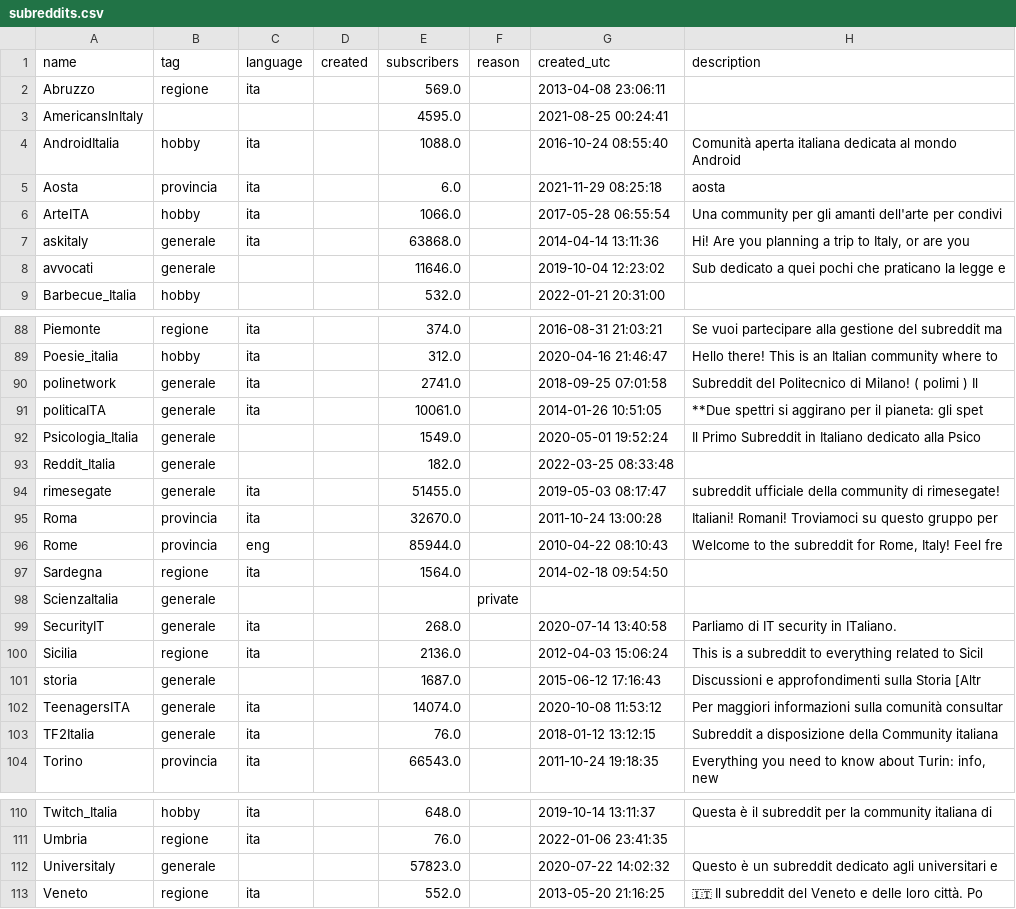
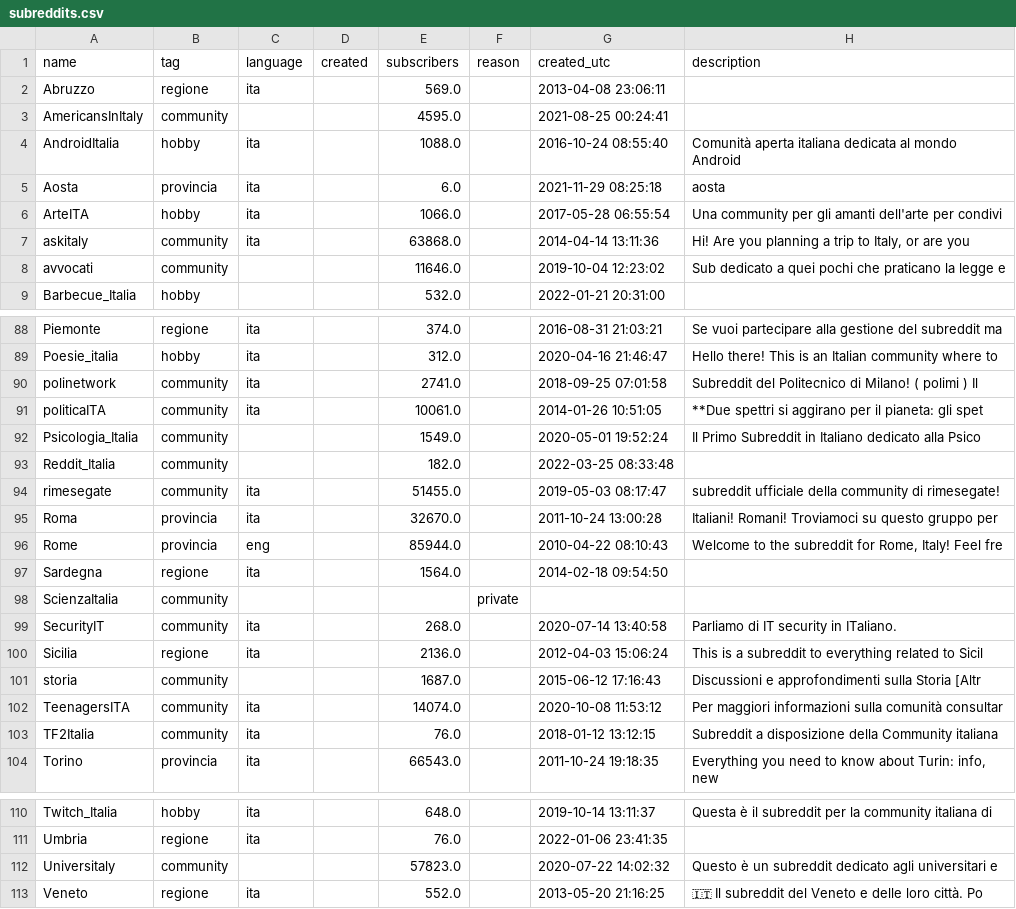
Before and after one commit to danieleongari/awesome-italian-reddit, a CSV file: subreddits.csv, drawn as a sheet; only a part is shown, gaps mark what is left out; the diff covers the shown part only.

```diff
--- a/subreddits.csv
+++ b/subreddits.csv
@@ -2,3 +2,3 @@ name,tag,language,created,subscribers,reason,created_utc,description
 Abruzzo,regione,ita,,569.0,,2013-04-08 23:06:11,
-AmericansInItaly,,,,4595.0,,2021-08-25 00:24:41,
+AmericansInItaly,community,,,4595.0,,2021-08-25 00:24:41,
 AndroidItalia,hobby,ita,,1088.0,,2016-10-24 08:55:40,Comunità aperta italiana dedicata al mondo Android
@@ -6,4 +6,4 @@ Aosta,provincia,ita,,6.0,,2021-11-29 08:25:18,aosta
 ArteITA,hobby,ita,,1066.0,,2017-05-28 06:55:54,Una community per gli amanti dell'arte per condivi
-askitaly,generale,ita,,63868.0,,2014-04-14 13:11:36,"Hi!  Are you planning a trip to Italy, or are you "
-avvocati,generale,,,11646.0,,2019-10-04 12:23:02,Sub dedicato a quei pochi che praticano la legge e
+askitaly,community,ita,,63868.0,,2014-04-14 13:11:36,"Hi!  Are you planning a trip to Italy, or are you "
+avvocati,community,,,11646.0,,2019-10-04 12:23:02,Sub dedicato a quei pochi che praticano la legge e
 Barbecue_Italia,hobby,,,532.0,,2022-01-21 20:31:00,
@@ -89,7 +89,7 @@ Piemonte,regione,ita,,374.0,,2016-08-31 21:03:21,Se vuoi partecipare alla gestio
 Poesie_italia,hobby,ita,,312.0,,2020-04-16 21:46:47,Hello there! This is an Italian community where to
-polinetwork,generale,ita,,2741.0,,2018-09-25 07:01:58,Subreddit del Politecnico di Milano! ( polimi ) Il
-politicaITA,generale,ita,,10061.0,,2014-01-26 10:51:05,**Due spettri si aggirano per il pianeta: gli spet
-Psicologia_Italia,generale,,,1549.0,,2020-05-01 19:52:24,Il Primo Subreddit in Italiano dedicato alla Psico
-Reddit_Italia,generale,,,182.0,,2022-03-25 08:33:48,
-rimesegate,generale,ita,,51455.0,,2019-05-03 08:17:47,subreddit ufficiale della community di rimesegate!
+polinetwork,community,ita,,2741.0,,2018-09-25 07:01:58,Subreddit del Politecnico di Milano! ( polimi ) Il
+politicaITA,community,ita,,10061.0,,2014-01-26 10:51:05,**Due spettri si aggirano per il pianeta: gli spet
+Psicologia_Italia,community,,,1549.0,,2020-05-01 19:52:24,Il Primo Subreddit in Italiano dedicato alla Psico
+Reddit_Italia,community,,,182.0,,2022-03-25 08:33:48,
+rimesegate,community,ita,,51455.0,,2019-05-03 08:17:47,subreddit ufficiale della community di rimesegate!
 Roma,provincia,ita,,32670.0,,2011-10-24 13:00:28,Italiani! Romani! Troviamoci su questo gruppo per
@@ -97,8 +97,8 @@ Rome,provincia,eng,,85944.0,,2010-04-22 08:10:43,"Welcome to the subreddit for R
 Sardegna,regione,ita,,1564.0,,2014-02-18 09:54:50,
-ScienzaItalia,generale,,,,private,,
-SecurityIT,generale,ita,,268.0,,2020-07-14 13:40:58,Parliamo di IT security in ITaliano.
+ScienzaItalia,community,,,,private,,
+SecurityIT,community,ita,,268.0,,2020-07-14 13:40:58,Parliamo di IT security in ITaliano.
 Sicilia,regione,ita,,2136.0,,2012-04-03 15:06:24,This is a subreddit to everything related to Sicil
-storia,generale,,,1687.0,,2015-06-12 17:16:43,Discussioni e approfondimenti sulla Storia   [Altr
-TeenagersITA,generale,ita,,14074.0,,2020-10-08 11:53:12,Per maggiori informazioni sulla comunità consultar
-TF2Italia,generale,ita,,76.0,,2018-01-12 13:12:15,Subreddit a disposizione della Community italiana
+storia,community,,,1687.0,,2015-06-12 17:16:43,Discussioni e approfondimenti sulla Storia   [Altr
+TeenagersITA,community,ita,,14074.0,,2020-10-08 11:53:12,Per maggiori informazioni sulla comunità consultar
+TF2Italia,community,ita,,76.0,,2018-01-12 13:12:15,Subreddit a disposizione della Community italiana
 Torino,provincia,ita,,66543.0,,2011-10-24 19:18:35,"Everything you need to know about Turin: info, new"
@@ -111,3 +111,3 @@ Twitch_Italia,hobby,ita,,648.0,,2019-10-14 13:11:37,Questa è il subreddit per l
 Umbria,regione,ita,,76.0,,2022-01-06 23:41:35,
-Universitaly,generale,,,57823.0,,2020-07-22 14:02:32,Questo è un subreddit dedicato agli universitari e
+Universitaly,community,,,57823.0,,2020-07-22 14:02:32,Questo è un subreddit dedicato agli universitari e
 Veneto,regione,ita,,552.0,,2013-05-20 21:16:25,🇮🇹 Il subreddit del Veneto e delle loro città.  Po
```
Also changed, not shown: 23 edited cells elsewhere in this file, 3 other files.
